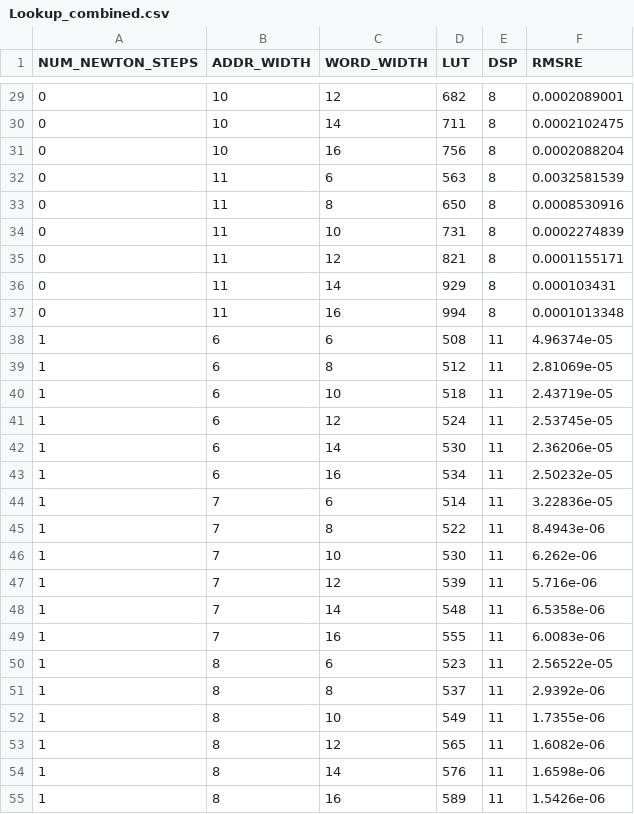
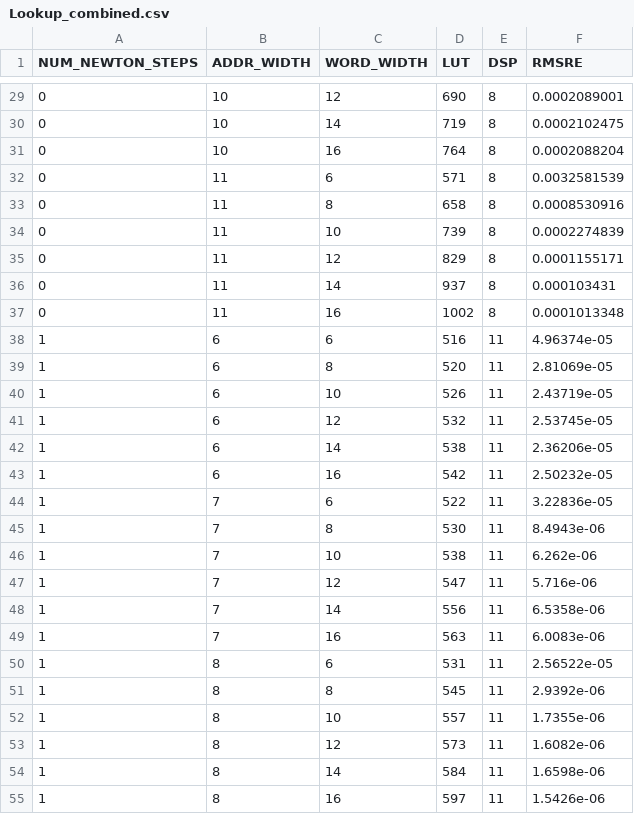
Before and after one commit to tborni/master_thesis_code_fixed, a CSV file: evaluation/layernorm/method_sweep/data_combined/Lookup_combined.csv, drawn as a sheet; only a part is shown, gaps mark what is left out; the diff covers the shown part only.

```diff
--- a/evaluation/layernorm/method_sweep/data_combined/Lookup_combined.csv
+++ b/evaluation/layernorm/method_sweep/data_combined/Lookup_combined.csv
@@ -29,27 +29,27 @@ NUM_NEWTON_STEPS,ADDR_WIDTH,WORD_WIDTH,LUT,DSP,RMSRE
-0,10,12,682,8,0.0002089001
-0,10,14,711,8,0.0002102475
-0,10,16,756,8,0.0002088204
-0,11,6,563,8,0.0032581539
-0,11,8,650,8,0.0008530916
-0,11,10,731,8,0.0002274839
-0,11,12,821,8,0.0001155171
-0,11,14,929,8,0.000103431
-0,11,16,994,8,0.0001013348
-1,6,6,508,11,4.96374e-05
-1,6,8,512,11,2.81069e-05
-1,6,10,518,11,2.43719e-05
-1,6,12,524,11,2.53745e-05
-1,6,14,530,11,2.36206e-05
-1,6,16,534,11,2.50232e-05
-1,7,6,514,11,3.22836e-05
-1,7,8,522,11,8.4943e-06
-1,7,10,530,11,6.262e-06
-1,7,12,539,11,5.716e-06
-1,7,14,548,11,6.5358e-06
-1,7,16,555,11,6.0083e-06
-1,8,6,523,11,2.56522e-05
-1,8,8,537,11,2.9392e-06
-1,8,10,549,11,1.7355e-06
-1,8,12,565,11,1.6082e-06
-1,8,14,576,11,1.6598e-06
-1,8,16,589,11,1.5426e-06
+0,10,12,690,8,0.0002089001
+0,10,14,719,8,0.0002102475
+0,10,16,764,8,0.0002088204
+0,11,6,571,8,0.0032581539
+0,11,8,658,8,0.0008530916
+0,11,10,739,8,0.0002274839
+0,11,12,829,8,0.0001155171
+0,11,14,937,8,0.000103431
+0,11,16,1002,8,0.0001013348
+1,6,6,516,11,4.96374e-05
+1,6,8,520,11,2.81069e-05
+1,6,10,526,11,2.43719e-05
+1,6,12,532,11,2.53745e-05
+1,6,14,538,11,2.36206e-05
+1,6,16,542,11,2.50232e-05
+1,7,6,522,11,3.22836e-05
+1,7,8,530,11,8.4943e-06
+1,7,10,538,11,6.262e-06
+1,7,12,547,11,5.716e-06
+1,7,14,556,11,6.5358e-06
+1,7,16,563,11,6.0083e-06
+1,8,6,531,11,2.56522e-05
+1,8,8,545,11,2.9392e-06
+1,8,10,557,11,1.7355e-06
+1,8,12,573,11,1.6082e-06
+1,8,14,584,11,1.6598e-06
+1,8,16,597,11,1.5426e-06
```
Also changed, not shown: 81 edited cells elsewhere in this file, 6 other files.
